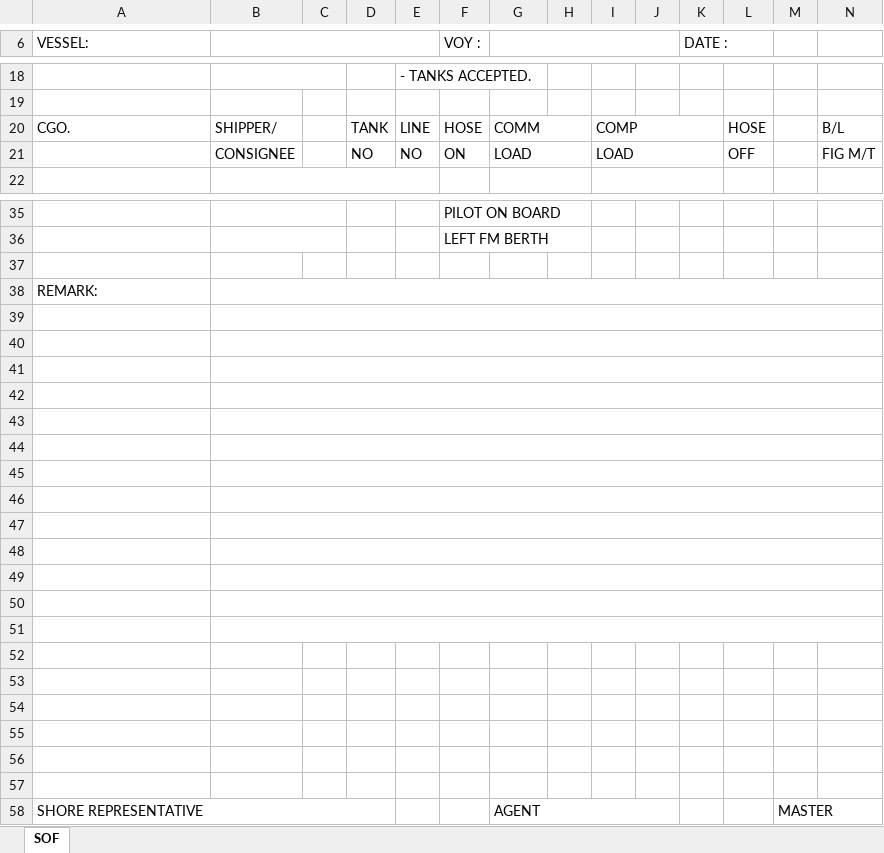
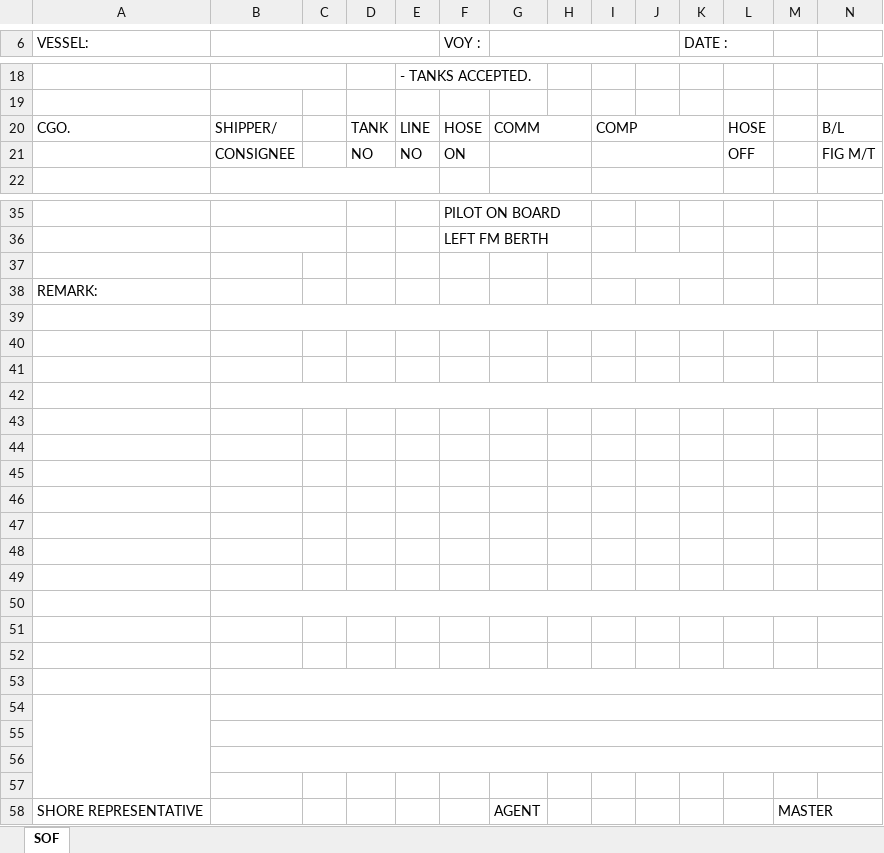
Before and after one commit to HYOPU/HYOPU, an Excel workbook: templates/agent-sof.xlsx, sheet SOF, drawn as a sheet; only a part is shown, gaps mark what is left out; values as stored, in another font and other column widths than the file's, no cell formats; charts and pictures and conditional formats not drawn; the diff covers the shown part only; the diff names each change by its address in the sheet, - before the commit and + after, or states it on an @@ line.

```diff
--- a/templates/agent-sof.xlsx (sheet SOF)
+++ b/templates/agent-sof.xlsx (sheet SOF)
-G21: LOAD
+G21: (empty)
-I21: LOAD
+I21: (empty)
+I37:K37 merged
-B38:O38 merged
-B40:O40 merged
-B41:O41 merged
-B43:O43 merged
-B44:O44 merged
-B45:O45 merged
-B46:O46 merged
-B47:O47 merged
-B48:O48 merged
-B49:O49 merged
-B51:O51 merged
+B53:O53 merged
+A54:A57 merged
+B54:O54 merged
+B55:O55 merged
+B56:O56 merged
-A58:D58 merged
-G58:J58 merged
```
Also changed, not shown: 2 edited cells and merged cells elsewhere in this sheet, cell formats, charts or pictures, 14 other files.
